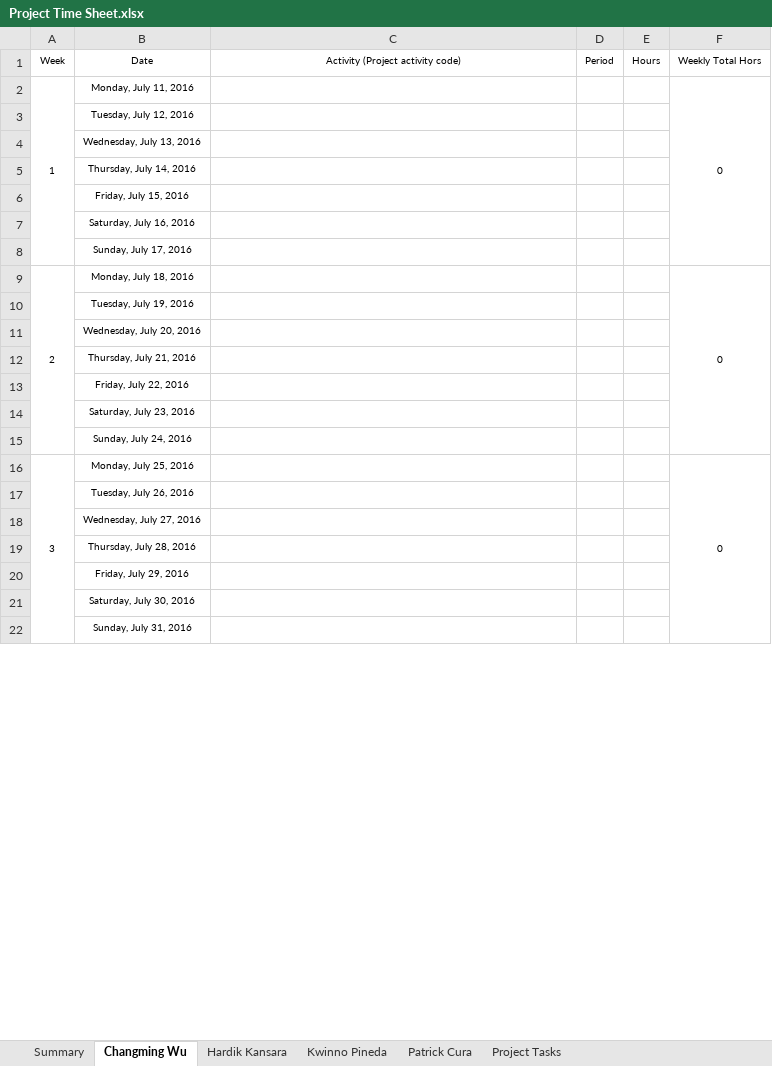
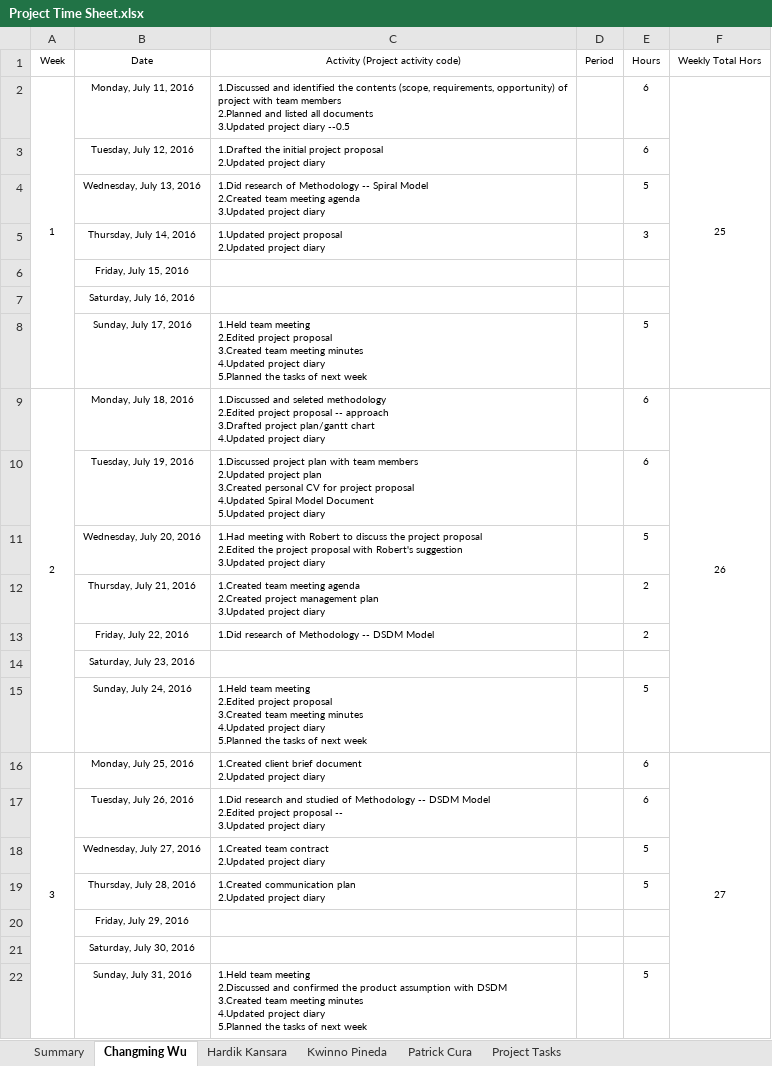
Before and after one commit to kweno/Weltec-Project, an Excel workbook: 1. Final Documentation/24. Time Sheet/Project Time Sheet.xlsx, sheet Changming Wu, drawn as a sheet; only a part is shown; values as stored, in another font and other column widths than the file's, no borders; conditional formats not drawn; ↵ is a line break in a cell; the diff covers the shown part only; the diff names each change by its address in the sheet, - before the commit and + after, or states it on an @@ line.

```diff
--- a/1. Final Documentation/24. Time Sheet/Project Time Sheet.xlsx (sheet Changming Wu)
+++ b/1. Final Documentation/24. Time Sheet/Project Time Sheet.xlsx (sheet Changming Wu)
-C2 (Activity (Project activity code)): (empty)
+C2 (Activity (Project activity code)): 1.Discussed and identified the contents (scope, requirements, opportunity) of project with team members ↵ 2.Planned and listed all documents ↵ 3.Updated project diary --0.5
-E2:E3 (Hours): (empty)
+E2:E3 (Hours): 6
-F2 (Weekly Total Hors): 0
+F2 (Weekly Total Hors): 25
-C3 (Activity (Project activity code)): (empty)
+C3 (Activity (Project activity code)): 1.Drafted the initial project proposal ↵ 2.Updated project diary
-C4 (Activity (Project activity code)): (empty)
+C4 (Activity (Project activity code)): 1.Did research of Methodology -- Spiral Model ↵ 2.Created team meeting agenda ↵ 3.Updated project diary
-E4 (Hours): (empty)
+E4 (Hours): 5
-C5 (Activity (Project activity code)): (empty)
+C5 (Activity (Project activity code)): 1.Updated project proposal ↵ 2.Updated project diary
-E5 (Hours): (empty)
+E5 (Hours): 3
-C8 (Activity (Project activity code)): (empty)
+C8 (Activity (Project activity code)): 1.Held team meeting ↵ 2.Edited project proposal ↵ 3.Created team meeting minutes ↵ 4.Updated project diary ↵ 5.Planned the tasks of next week
-E8 (Hours): (empty)
+E8 (Hours): 5
-C9 (Activity (Project activity code)): (empty)
+C9 (Activity (Project activity code)): 1.Discussed and seleted methodology ↵ 2.Edited project proposal -- approach ↵ 3.Drafted project plan/gantt chart ↵ 4.Updated project diary
-E9:E10 (Hours): (empty)
+E9:E10 (Hours): 6
-F9 (Weekly Total Hors): 0
+F9 (Weekly Total Hors): 26
-C10 (Activity (Project activity code)): (empty)
+C10 (Activity (Project activity code)): 1.Discussed project plan with team members ↵ 2.Updated project plan ↵ 3.Created personal CV for project proposal ↵ 4.Updated Spiral Model Document ↵ 5.Updated project diary
-C11 (Activity (Project activity code)): (empty)
+C11 (Activity (Project activity code)): 1.Had meeting with Robert to discuss the project proposal ↵ 2.Edited the project proposal with Robert's suggestion ↵ 3.Updated project diary
-E11 (Hours): (empty)
+E11 (Hours): 5
-C12 (Activity (Project activity code)): (empty)
+C12 (Activity (Project activity code)): 1.Created team meeting agenda ↵ 2.Created project management plan ↵ 3.Updated project diary
-E12:E13 (Hours): (empty)
+E12:E13 (Hours): 2
-C13 (Activity (Project activity code)): (empty)
+C13 (Activity (Project activity code)): 1.Did research of Methodology -- DSDM Model
-C15 (Activity (Project activity code)): (empty)
+C15 (Activity (Project activity code)): 1.Held team meeting ↵ 2.Edited project proposal ↵ 3.Created team meeting minutes ↵ 4.Updated project diary ↵ 5.Planned the tasks of next week
-E15 (Hours): (empty)
+E15 (Hours): 5
-C16 (Activity (Project activity code)): (empty)
+C16 (Activity (Project activity code)): 1.Created client brief document ↵ 2.Updated project diary
-E16:E17 (Hours): (empty)
+E16:E17 (Hours): 6
-F16 (Weekly Total Hors): 0
+F16 (Weekly Total Hors): 27
-C17 (Activity (Project activity code)): (empty)
+C17 (Activity (Project activity code)): 1.Did research and studied of Methodology -- DSDM Model ↵ 2.Edited project proposal -- ↵ 3.Updated project diary
-C18 (Activity (Project activity code)): (empty)
+C18 (Activity (Project activity code)): 1.Created team contract ↵ 2.Updated project diary
-E18:E19 (Hours): (empty)
+E18:E19 (Hours): 5
-C19 (Activity (Project activity code)): (empty)
+C19 (Activity (Project activity code)): 1.Created communication plan ↵ 2.Updated project diary
-C22 (Activity (Project activity code)): (empty)
+C22 (Activity (Project activity code)): 1.Held team meeting ↵ 2.Discussed and confirmed the product assumption with DSDM ↵ 3.Created team meeting minutes ↵ 4.Updated project diary ↵ 5.Planned the tasks of next week
-E22 (Hours): (empty)
+E22 (Hours): 5
```
Also changed, not shown: 31 added rows, 37 edited cells and merged cells elsewhere in this sheet, sheet Summary, formulas that keep their value, 1 other file.
